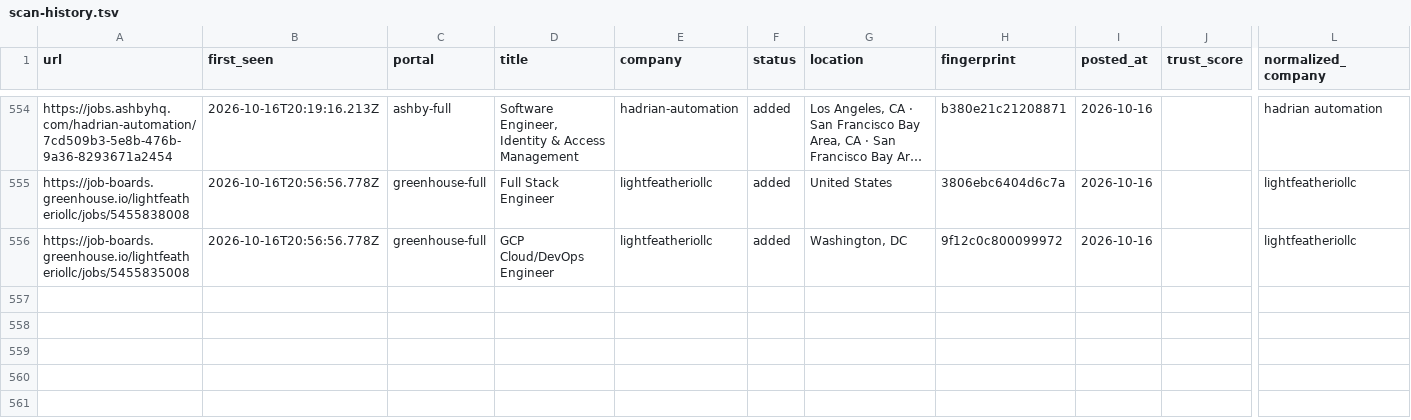
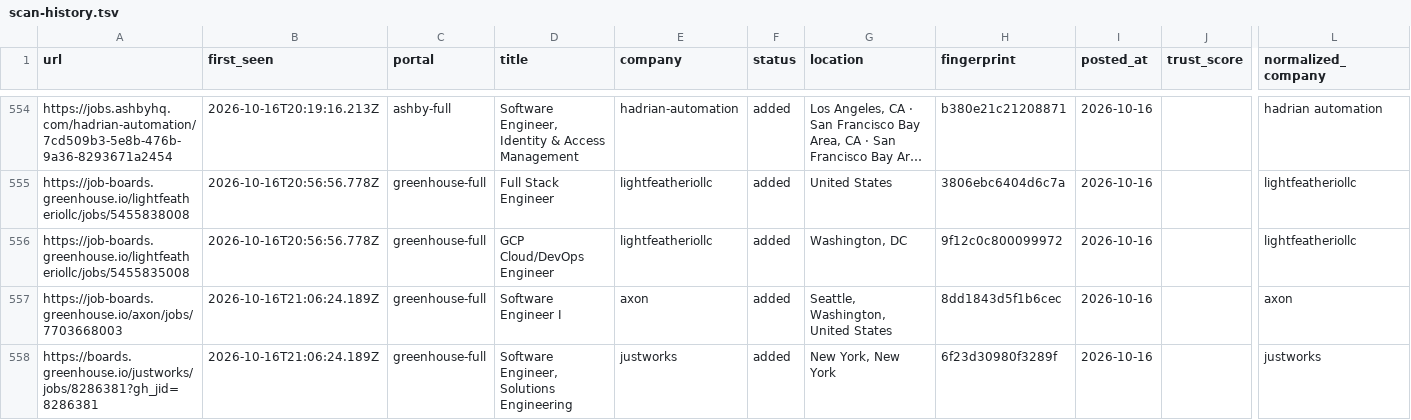
Before and after one commit to manavmalavia18/ghal-scanner, a TSV file: data/scan-history.tsv, drawn as a sheet; only a part is shown, gaps mark what is left out; long unchanged cells end in …; rows hold the shown columns only; the diff names each change by its address in the sheet, - before the commit and + after, or states it on an @@ line.

```diff
--- a/data/scan-history.tsv
+++ b/data/scan-history.tsv
+row 557: https://job-boards.greenhouse.io/axon/jobs/7703668003 | 2026-10-16T21:06:24.189Z | greenhouse-full | Software Engineer I | axon | added | Seattle, Washington, United States | 8dd1843d5f1b6cec | 2026-10-16 |  | axon
+row 558: https://boards.greenhouse.io/justworks/jobs/8286381?gh_jid=8286381 | 2026-10-16T21:06:24.189Z | greenhouse-full | Software Engineer, Solutions Engineering | justworks | added | New York, New York | 6f23d30980f3289f | 2026-10-16 |  | justworks
```
Also changed, not shown: 3 other files.
